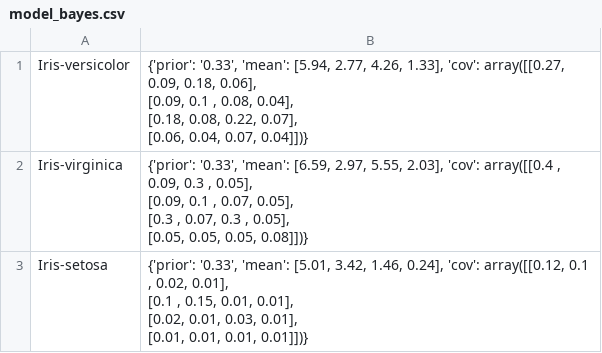
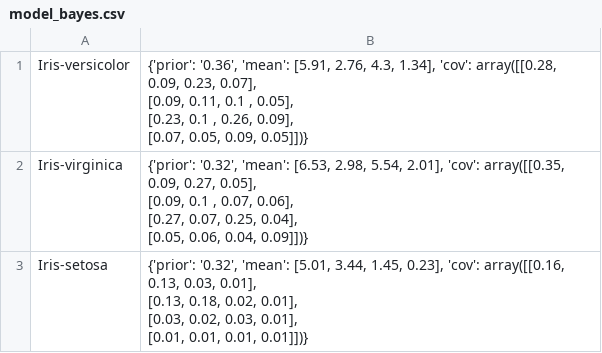
Before and after one commit to JinnyHui/CS573_DM_Bayes, a CSV file: model_bayes.csv, drawn as a sheet.

```diff
--- a/model_bayes.csv
+++ b/model_bayes.csv
@@ -1,12 +1,12 @@
-Iris-versicolor,"{'prior': '0.33', 'mean': [5.94, 2.77, 4.26, 1.33], 'cov': array([[0.27, 0.09, 0.18, 0.06],
-       [0.09, 0.1 , 0.08, 0.04],
-       [0.18, 0.08, 0.22, 0.07],
-       [0.06, 0.04, 0.07, 0.04]])}"
-Iris-virginica,"{'prior': '0.33', 'mean': [6.59, 2.97, 5.55, 2.03], 'cov': array([[0.4 , 0.09, 0.3 , 0.05],
-       [0.09, 0.1 , 0.07, 0.05],
-       [0.3 , 0.07, 0.3 , 0.05],
-       [0.05, 0.05, 0.05, 0.08]])}"
-Iris-setosa,"{'prior': '0.33', 'mean': [5.01, 3.42, 1.46, 0.24], 'cov': array([[0.12, 0.1 , 0.02, 0.01],
-       [0.1 , 0.15, 0.01, 0.01],
-       [0.02, 0.01, 0.03, 0.01],
-       [0.01, 0.01, 0.01, 0.01]])}"
+Iris-versicolor,"{'prior': '0.36', 'mean': [5.91, 2.76, 4.3, 1.34], 'cov': array([[0.28, 0.09, 0.23, 0.07],
+       [0.09, 0.11, 0.1 , 0.05],
+       [0.23, 0.1 , 0.26, 0.09],
+       [0.07, 0.05, 0.09, 0.05]])}"
+Iris-virginica,"{'prior': '0.32', 'mean': [6.53, 2.98, 5.54, 2.01], 'cov': array([[0.35, 0.09, 0.27, 0.05],
+       [0.09, 0.1 , 0.07, 0.06],
+       [0.27, 0.07, 0.25, 0.04],
+       [0.05, 0.06, 0.04, 0.09]])}"
+Iris-setosa,"{'prior': '0.32', 'mean': [5.01, 3.44, 1.45, 0.23], 'cov': array([[0.16, 0.13, 0.03, 0.01],
+       [0.13, 0.18, 0.02, 0.01],
+       [0.03, 0.02, 0.03, 0.01],
+       [0.01, 0.01, 0.01, 0.01]])}"
```
Also changed, not shown: Model_Naive_3_Fold_1.csv, Model_Naive_3_Fold_2.csv, 9 other files.
